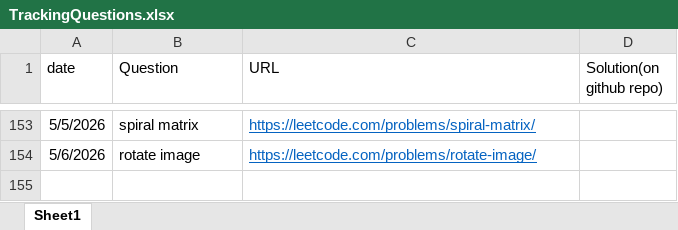
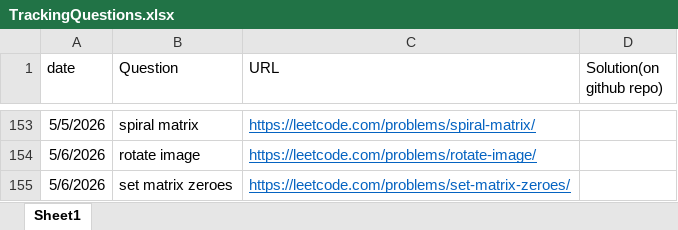
Before and after one commit to gouravlinux/DailyCPQuestionsPractise, an Excel workbook: TrackingQuestions.xlsx, sheet Sheet1, drawn as a sheet; only a part is shown, gaps mark what is left out; values as stored, in another font and other column widths than the file's, no borders; the diff names each change by its address in the sheet, - before the commit and + after, or states it on an @@ line.

Commit message:
Problem: set matrix zeroes

```diff
--- a/TrackingQuestions.xlsx (sheet Sheet1)
+++ b/TrackingQuestions.xlsx (sheet Sheet1)
+row 155: 5/6/2026 | set matrix zeroes | https://leetcode.com/problems/set-matrix-zeroes/
```
Also changed, not shown: 1 other file.
